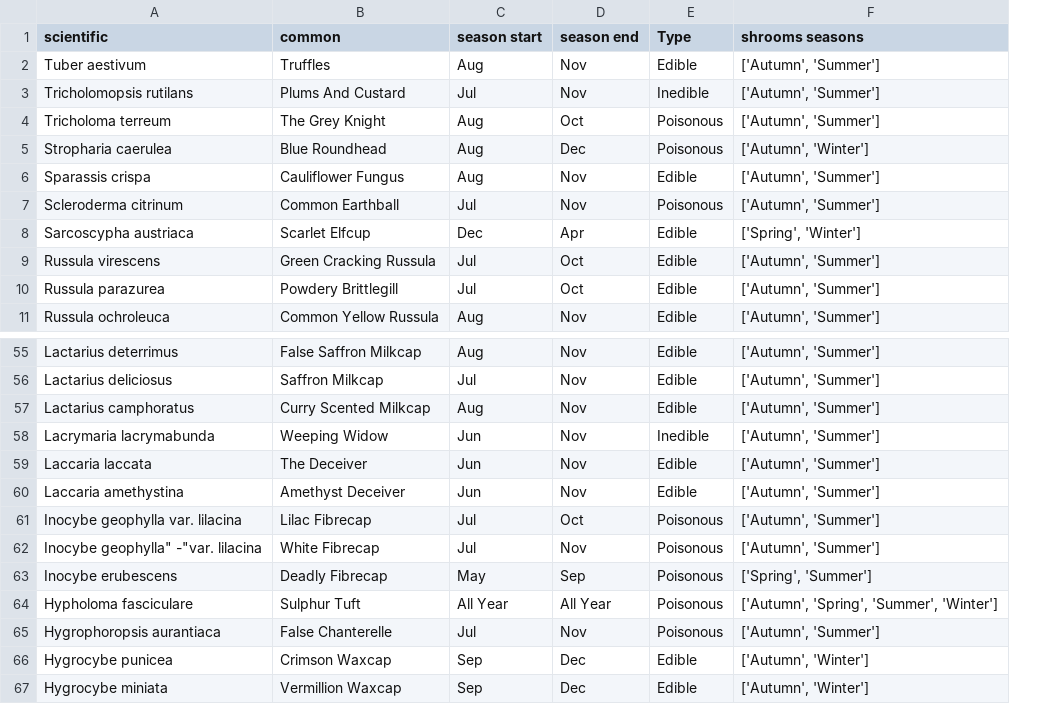
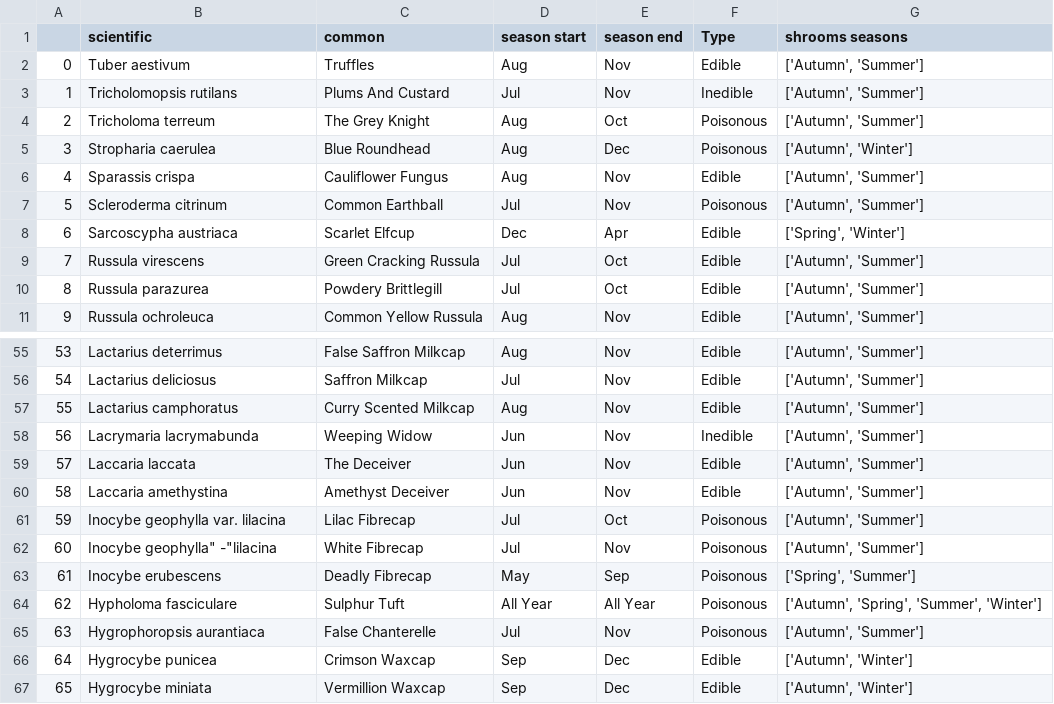
Before and after one commit to DeliciousD/Shroom_ID, a CSV file: Shrooms/Shroom_DB.csv, drawn as a sheet; only a part is shown, gaps mark what is left out; addresses are those after the commit; the diff names each change by its address in the sheet, - before the commit and + after, or states it on an @@ line.

```diff
--- a/Shrooms/Shroom_DB.csv
+++ b/Shrooms/Shroom_DB.csv
+column A, rows 2-11: 0 | 1 | 2 | 3 | 4 | 5 | 6 | 7 | 8 | 9; rows 55-67: 53 | 54 | 55 | 56 | 57 | 58 | 59 | 60 | 61 | 62 | 63 | 64 | 65
-B62 (scientific): Inocybe geophylla" -"var. lilacina
+B62 (scientific): Inocybe geophylla" -"lilacina
```
Also changed, not shown: 7 other files.
